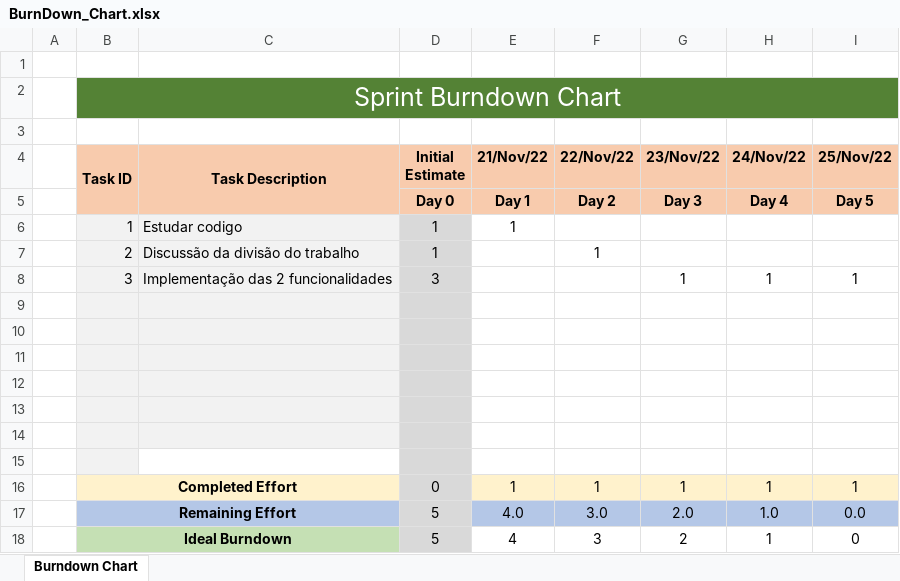
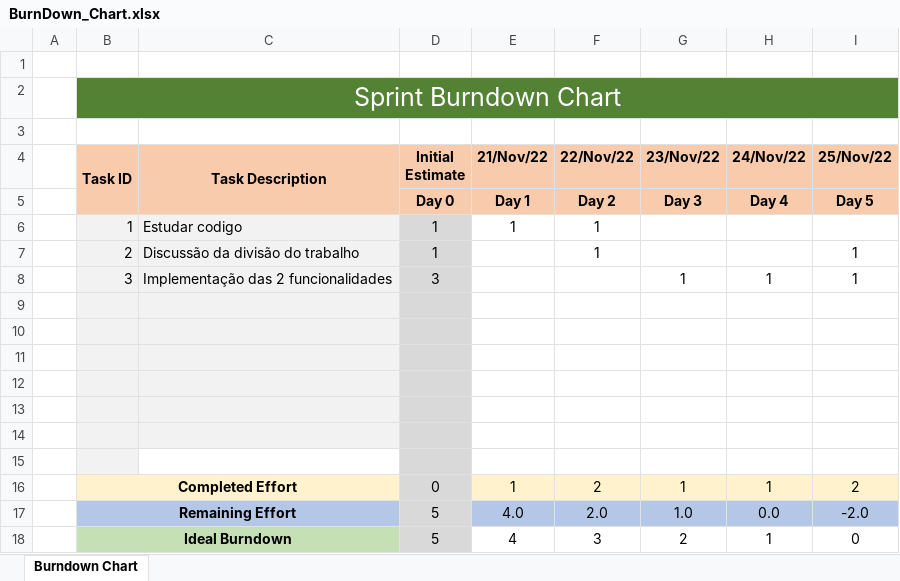
Before and after one commit to dannythe21st/SE2223_59797_60441_60677_60816_60971, an Excel workbook: Phase 2/Sprint3/BurnDown_Chart.xlsx, sheet Burndown Chart, drawn as a sheet; values as stored, in another font and other column widths than the file's, no borders; charts and pictures not drawn; removed rows and columns are numbered as before the commit, all else as after; the diff names each change by its address in the sheet, - before the commit and + after, or states it on an @@ line.

Commit message:
Final update Sprint 3

```diff
--- a/Phase 2/Sprint3/BurnDown_Chart.xlsx (sheet Burndown Chart)
+++ b/Phase 2/Sprint3/BurnDown_Chart.xlsx (sheet Burndown Chart)
-F6 (22/Nov/22): (empty)
+F6 (22/Nov/22): 1
-I7 (25/Nov/22): (empty)
+I7 (25/Nov/22): 1
-F16 (22/Nov/22): 1
+F16 (22/Nov/22): 2
-I16 (25/Nov/22): 1
+I16 (25/Nov/22): 2
-row 17:  | Remaining Effort |  | 5 | 4.0 | 3.0 | 2.0 | 1.0 | 0.0
+row 17:  | Remaining Effort |  | 5 | 4.0 | 2.0 | 1.0 | 0.0 | -2.0
```
Also changed, not shown: charts or pictures.
